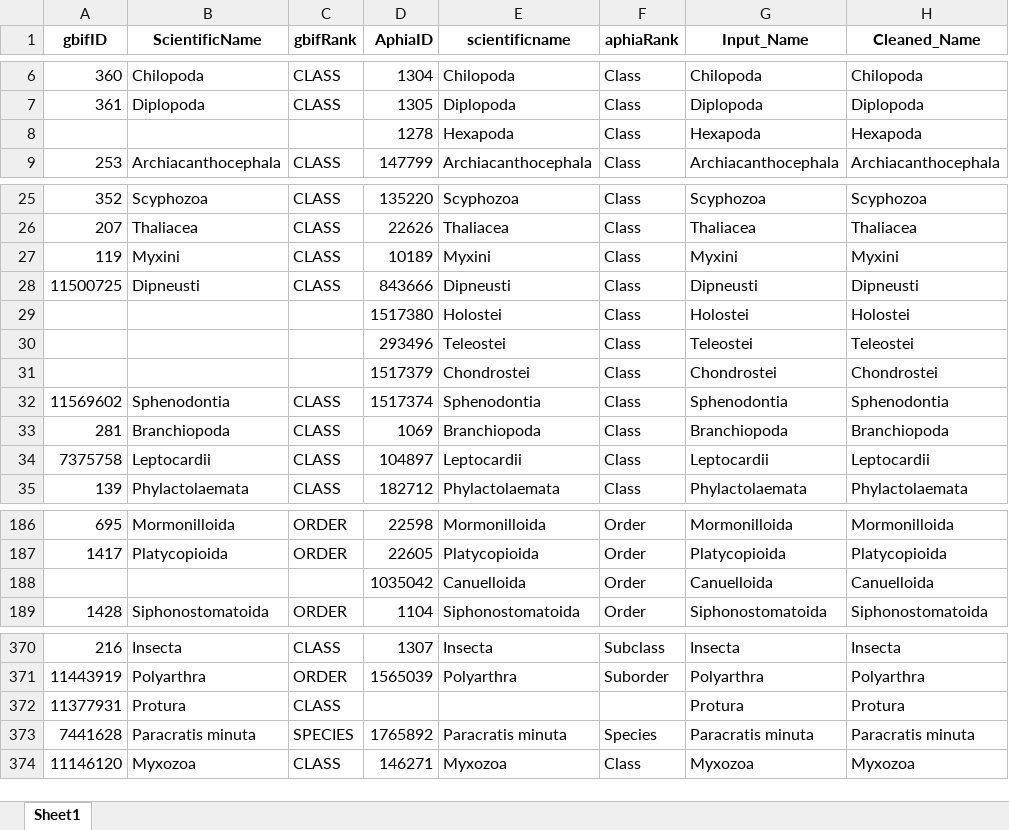
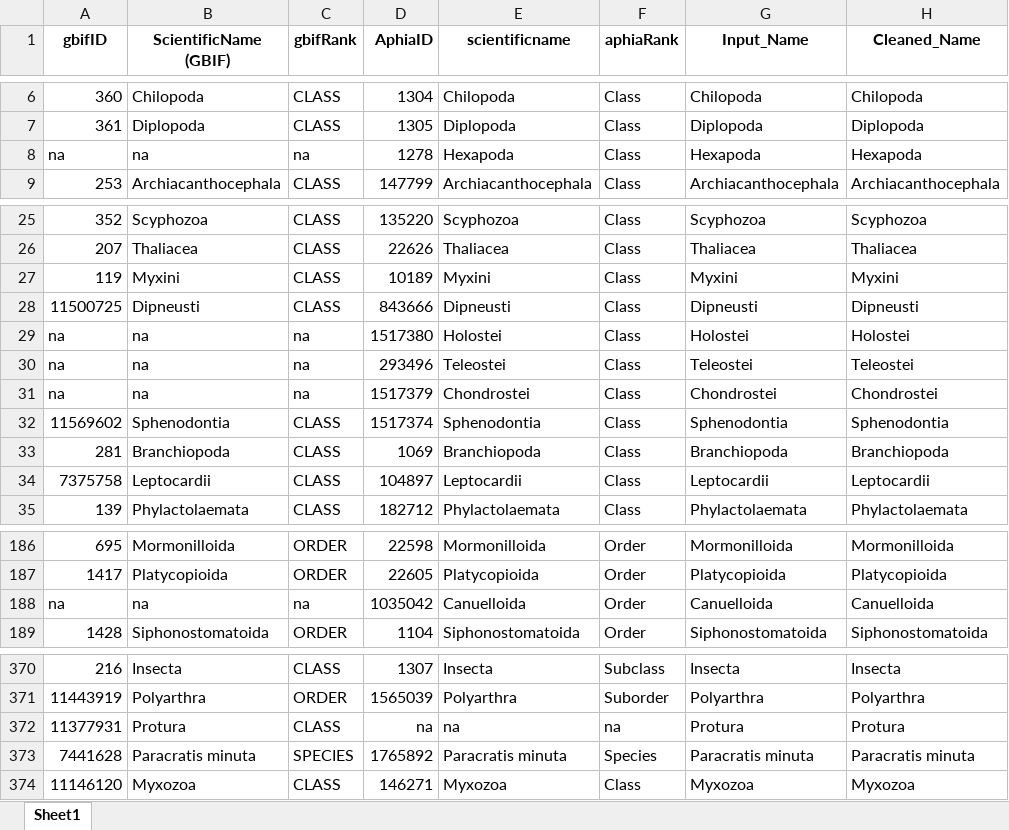
Before and after one commit to hanna-modin/benth-marc, an Excel workbook: excluded_taxa_with_ranks_manual.xlsx, sheet Sheet1, drawn as a sheet; only a part is shown, gaps mark what is left out; values as stored, in another font and other column widths than the file's, no borders; the diff covers the shown part only; the diff names each change by its address in the sheet, - before the commit and + after, or states it on an @@ line.

Commit message:
gbif aphiaids all sorted

```diff
--- a/excluded_taxa_with_ranks_manual.xlsx (sheet Sheet1)
+++ b/excluded_taxa_with_ranks_manual.xlsx (sheet Sheet1)
-B1: ScientificName
+B1: ScientificName (GBIF)
-A8 (gbifID): (empty)
+A8 (gbifID): na
-B8 (ScientificName (GBIF)): (empty)
+B8 (ScientificName (GBIF)): na
-C8 (gbifRank): (empty)
+C8 (gbifRank): na
-A29:A31 (gbifID): (empty)
+A29:A31 (gbifID): na
-B29:B31 (ScientificName (GBIF)): (empty)
+B29:B31 (ScientificName (GBIF)): na
-C29:C31 (gbifRank): (empty)
+C29:C31 (gbifRank): na
-A188 (gbifID): (empty)
+A188 (gbifID): na
-B188 (ScientificName (GBIF)): (empty)
+B188 (ScientificName (GBIF)): na
-C188 (gbifRank): (empty)
+C188 (gbifRank): na
-D372 (AphiaID): (empty)
+D372 (AphiaID): na
-E372 (scientificname): (empty)
+E372 (scientificname): na
-F372 (aphiaRank): (empty)
+F372 (aphiaRank): na
```
Also changed, not shown: 98 added rows elsewhere in this sheet, GBIF/unique_names_aphia_manual.xlsx, taxa_need_filtering_step_2_gbifid_manual.xlsx, 6 other files.
